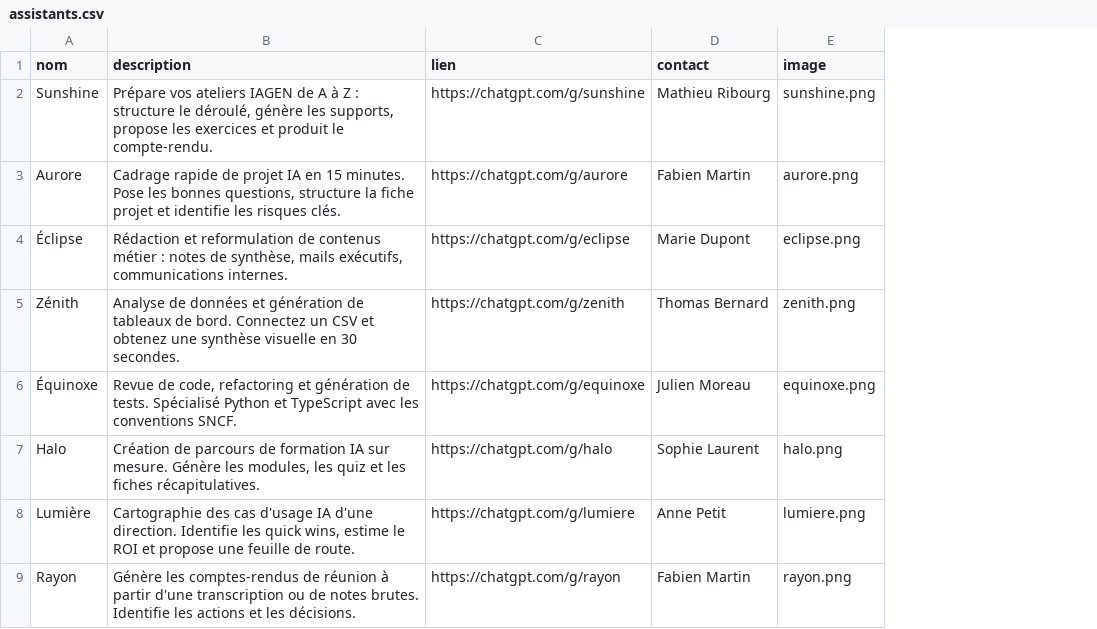
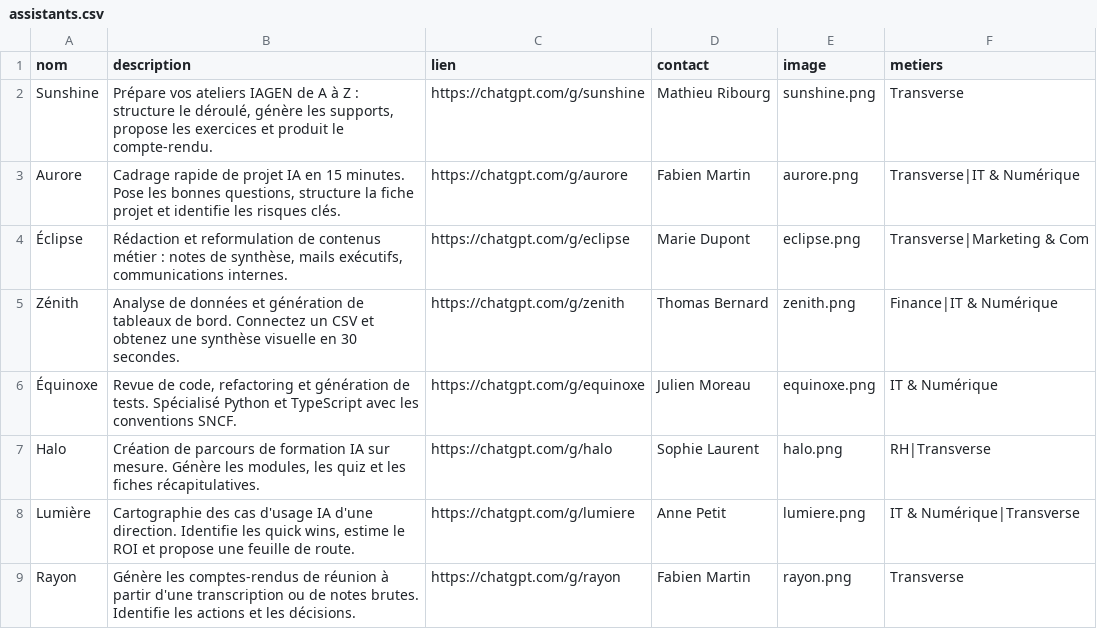
Before and after one commit to n58s29/solstice, a CSV file: data/assistants.csv, drawn as a sheet; the diff names each change by its address in the sheet, - before the commit and + after, or states it on an @@ line.

```diff
--- a/data/assistants.csv
+++ b/data/assistants.csv
+column F (metiers), rows 2-9: Transverse | Transverse|IT & Numérique | Transverse|Marketing & Com | Finance|IT & Numérique | IT & Numérique | RH|Transverse | IT & Numérique|Transverse | Transverse
```
Also changed, not shown: 3 other files.
